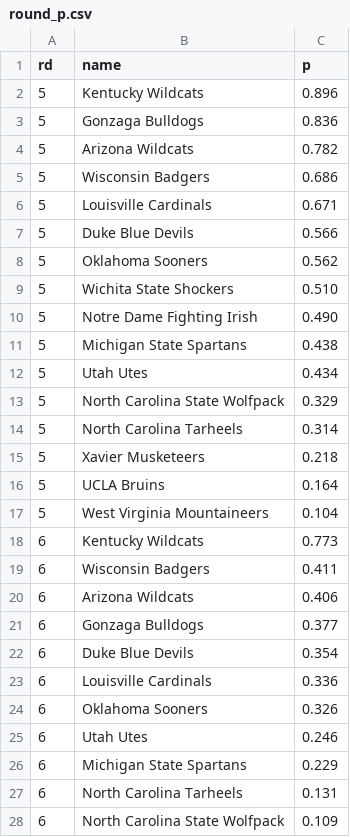
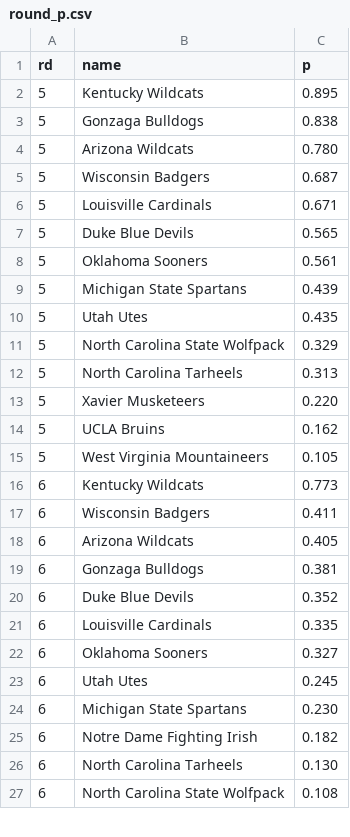
Before and after one commit to octonion/basketball, a CSV file: ncaa_sr/tournament/round_p.csv, drawn as a sheet; only a part is shown; the diff covers the shown part only.

Commit message:
Updated NCAA tournament probabilities.

```diff
--- a/ncaa_sr/tournament/round_p.csv
+++ b/ncaa_sr/tournament/round_p.csv
@@ -1,28 +1,27 @@
 rd,name,p
-5,Kentucky Wildcats,0.896
-5,Gonzaga Bulldogs,0.836
-5,Arizona Wildcats,0.782
-5,Wisconsin Badgers,0.686
+5,Kentucky Wildcats,0.895
+5,Gonzaga Bulldogs,0.838
+5,Arizona Wildcats,0.780
+5,Wisconsin Badgers,0.687
 5,Louisville Cardinals,0.671
-5,Duke Blue Devils,0.566
-5,Oklahoma Sooners,0.562
-5,Wichita State Shockers,0.510
-5,Notre Dame Fighting Irish,0.490
-5,Michigan State Spartans,0.438
-5,Utah Utes,0.434
+5,Duke Blue Devils,0.565
+5,Oklahoma Sooners,0.561
+5,Michigan State Spartans,0.439
+5,Utah Utes,0.435
 5,North Carolina State Wolfpack,0.329
-5,North Carolina Tarheels,0.314
-5,Xavier Musketeers,0.218
-5,UCLA Bruins,0.164
-5,West Virginia Mountaineers,0.104
+5,North Carolina Tarheels,0.313
+5,Xavier Musketeers,0.220
+5,UCLA Bruins,0.162
+5,West Virginia Mountaineers,0.105
 6,Kentucky Wildcats,0.773
 6,Wisconsin Badgers,0.411
-6,Arizona Wildcats,0.406
-6,Gonzaga Bulldogs,0.377
-6,Duke Blue Devils,0.354
-6,Louisville Cardinals,0.336
-6,Oklahoma Sooners,0.326
-6,Utah Utes,0.246
-6,Michigan State Spartans,0.229
-6,North Carolina Tarheels,0.131
-6,North Carolina State Wolfpack,0.109
+6,Arizona Wildcats,0.405
+6,Gonzaga Bulldogs,0.381
+6,Duke Blue Devils,0.352
+6,Louisville Cardinals,0.335
+6,Oklahoma Sooners,0.327
+6,Utah Utes,0.245
+6,Michigan State Spartans,0.230
+6,Notre Dame Fighting Irish,0.182
+6,North Carolina Tarheels,0.130
+6,North Carolina State Wolfpack,0.108
```
Also changed, not shown: 2 added rows, 6 removed rows and 17 edited cells elsewhere in this file, ncaa_sr/tournament/champion_p.csv, ncaa_sr/tournament/rounds_updated.csv, 2 other files.
